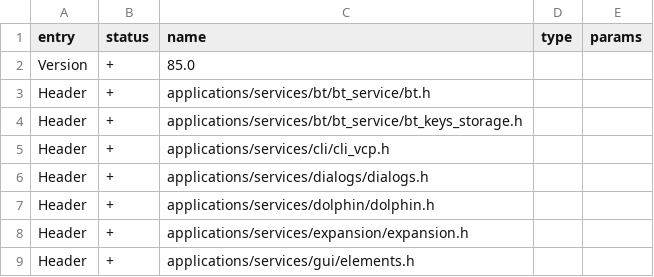
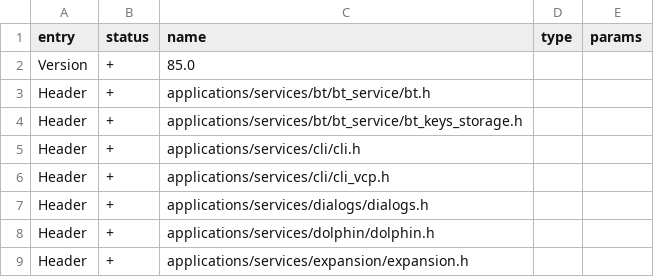
Before and after one commit to zinongli/flipperzero-firmware, a CSV file: targets/f18/api_symbols.csv, drawn as a sheet; only a part is shown; the shorter side is filled out with more unchanged rows; the diff names each change by its address in the sheet, - before the commit and + after, or states it on an @@ line.

```diff
--- a/targets/f18/api_symbols.csv
+++ b/targets/f18/api_symbols.csv
+row 5: Header | + | applications/services/cli/cli.h
```
Also changed, not shown: targets/f7/api_symbols.csv, 3 other files.
